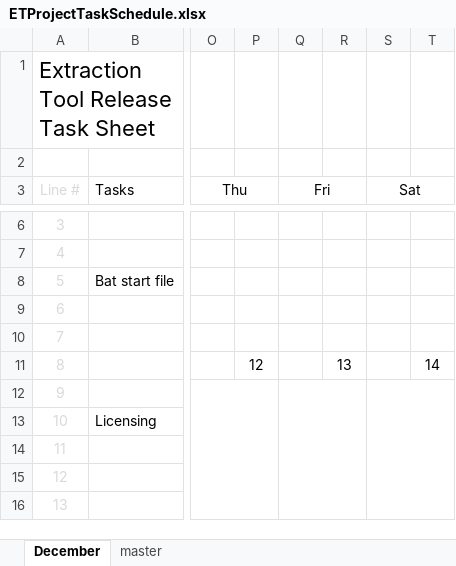
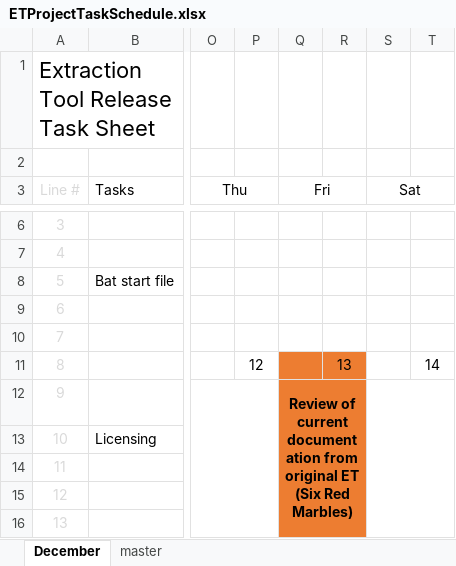
Before and after one commit to davidm3591/et_debug, an Excel workbook: ETProjectTaskSchedule.xlsx, sheet December, drawn as a sheet; only a part is shown, gaps mark what is left out; values as stored, in another font and other column widths than the file's, no borders; the diff covers the shown part only; the diff names each change by its address in the sheet, - before the commit and + after, or states it on an @@ line.

Commit message:
added notes and dates for  and

```diff
--- a/ETProjectTaskSchedule.xlsx (sheet December)
+++ b/ETProjectTaskSchedule.xlsx (sheet December)
-Q11:R16 fill: none
+Q11:R16 fill: #ED7D31
-Q12 (Fri): (empty)
+Q12 (Fri): Review of current documentation from original ET (Six Red Marbles)
```
Also changed, not shown: 1 added row, 9 edited cells and cell formats elsewhere in this sheet.
